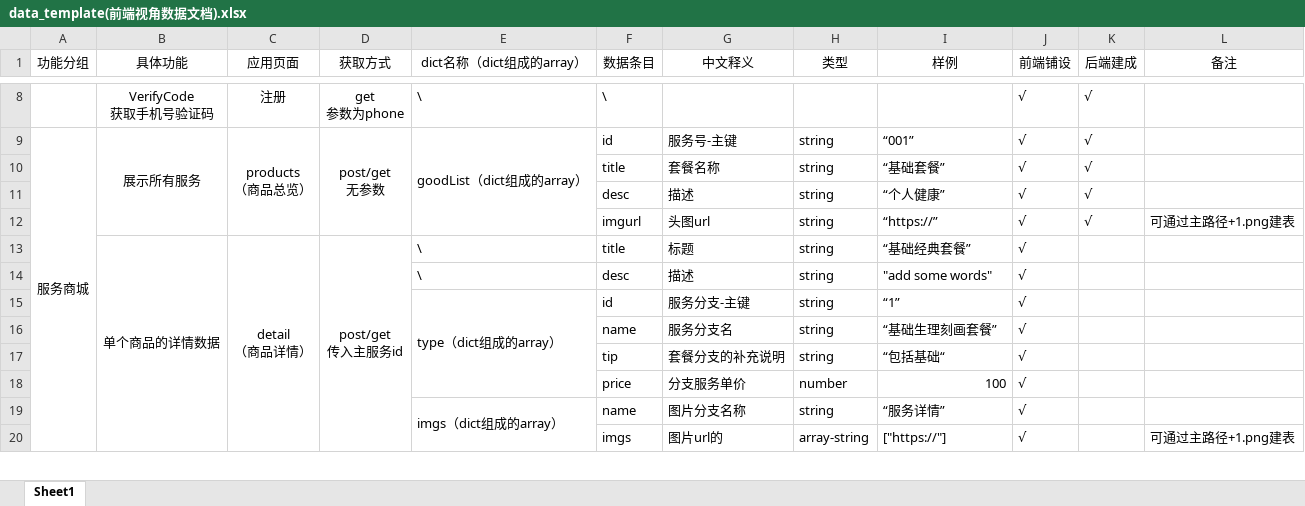
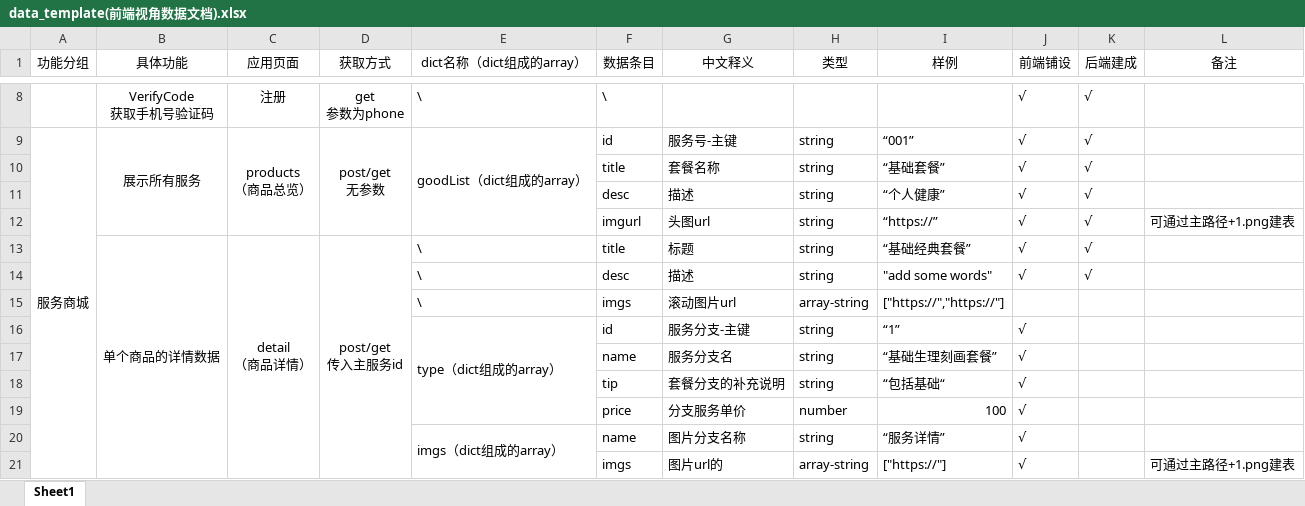
Before and after one commit to DamiDdd/fuying, an Excel workbook: fuying/src/assets/others/data_template(前端视角数据文档).xlsx, sheet Sheet1, drawn as a sheet; only a part is shown, gaps mark what is left out; values as stored, in another font and other column widths than the file's, no borders; charts and pictures not drawn; the diff names each change by its address in the sheet, - before the commit and + after, or states it on an @@ line.

```diff
--- a/fuying/src/assets/others/data_template(前端视角数据文档).xlsx (sheet Sheet1)
+++ b/fuying/src/assets/others/data_template(前端视角数据文档).xlsx (sheet Sheet1)
-K13:K14 (后端建成): (empty)
+K13:K14 (后端建成): √
+row 15:  |  |  |  | \ | imgs | 滚动图片url | array-string | ["https://","https://"]
```
Also changed, not shown: charts or pictures, 25 other files.
